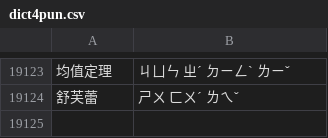
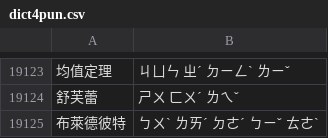
Before and after one commit to J-HowHuang/One-pun-man, a CSV file: dict4pun.csv, drawn as a sheet; only a part is shown, gaps mark what is left out.

```diff
--- a/dict4pun.csv
+++ b/dict4pun.csv
@@ -19124 +19124,2 @@
 舒芙蕾,ㄕㄨ　ㄈㄨˊ　ㄌㄟˇ
+布萊德彼特,ㄅㄨˋ　ㄌㄞˊ　ㄉㄜˊ　ㄅㄧˇ　ㄊㄜˋ
```
Also changed, not shown: 7 other files.
